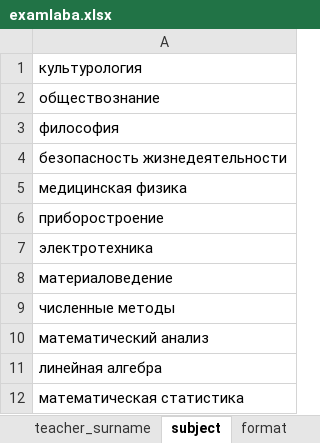
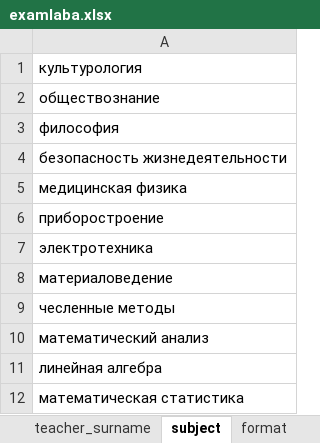
Before and after one commit to MDaria013/ExamLaba, an Excel workbook: src/main/resources/com/example/java/examlaba.xlsx, sheet subject, drawn as a sheet; values as stored, in another font and other column widths than the file's, no borders; the diff names each change by its address in the sheet, - before the commit and + after, or states it on an @@ line.

```diff
--- a/src/main/resources/com/example/java/examlaba.xlsx (sheet subject)
+++ b/src/main/resources/com/example/java/examlaba.xlsx (sheet subject)
-A9: численные методы
+A9: чесленные методы
```
Also changed, not shown: other sheet tabs, 10 other files.
